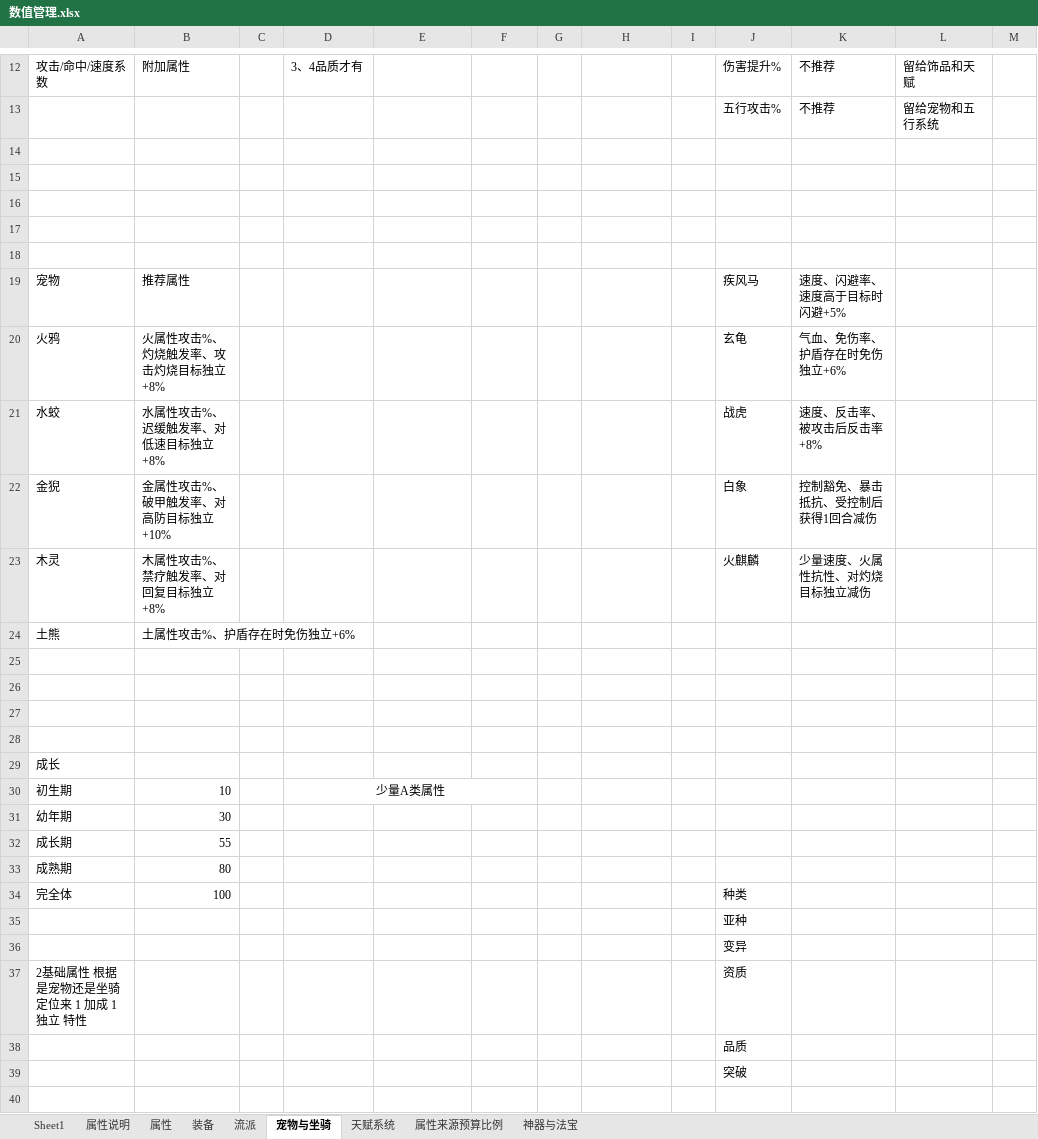
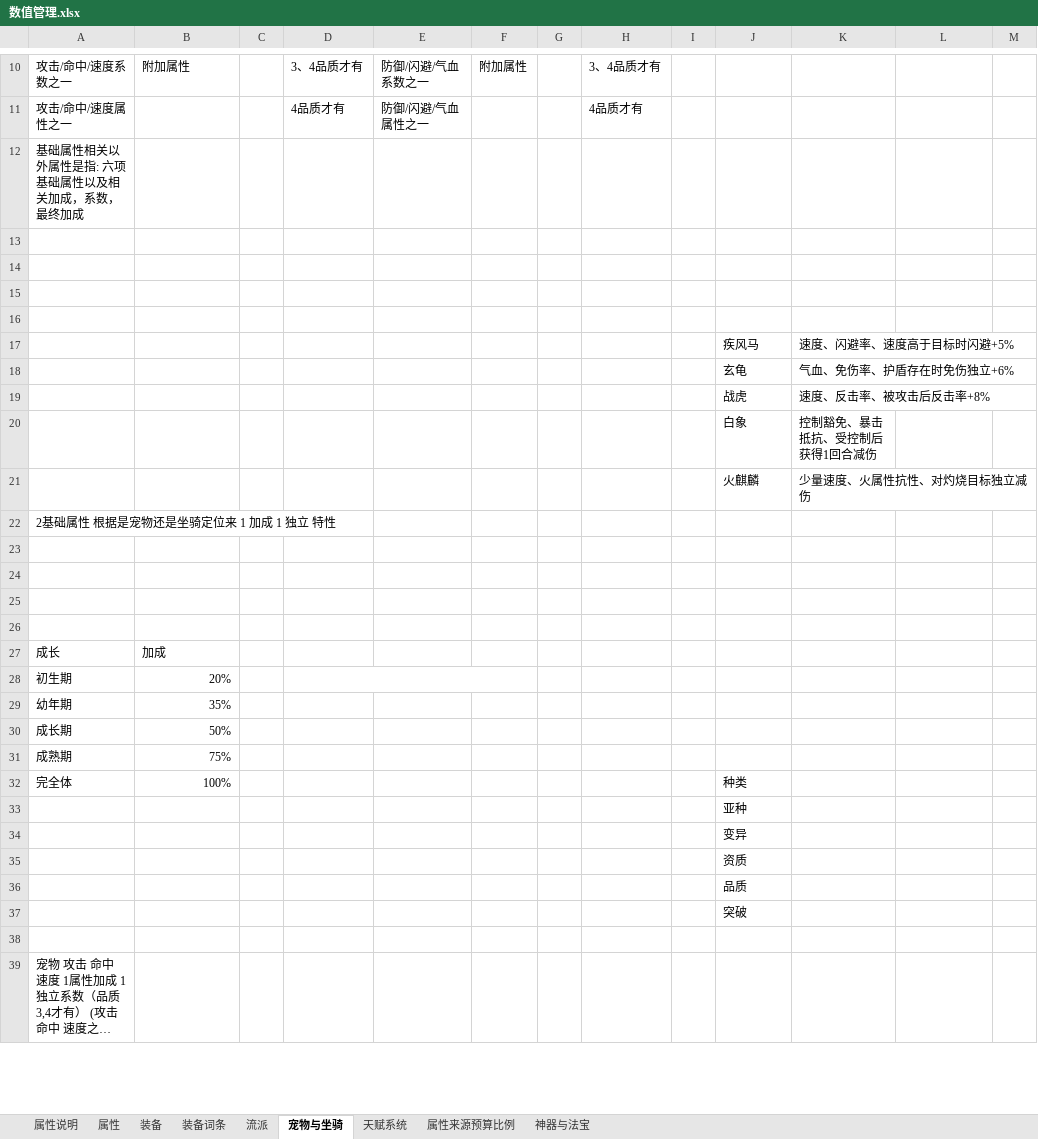
Before and after one commit to 1132987667/CombatDebugStudio, an Excel workbook: documents/新需求/数值管理.xlsx, sheet 宠物与坐骑, drawn as a sheet; only a part is shown, gaps mark what is left out; the shorter side is filled out with more unchanged rows; long unchanged cells end in …; values as stored, in another font and other column widths than the file's, no borders; removed rows and columns are numbered as before the commit, all else as after; rows hold the shown columns only; the diff covers the shown part only; the diff names each change by its address in the sheet, - before the commit and + after, or states it on an @@ line.

```diff
--- a/documents/新需求/数值管理.xlsx (sheet 宠物与坐骑)
+++ b/documents/新需求/数值管理.xlsx (sheet 宠物与坐骑)
-sheet tab: Sheet1
+sheet tab: 装备词条
-A10: 攻击/命中/速度系数
+A10: 攻击/命中/速度系数之一
-E10: (empty)
+E10: 防御/闪避/气血系数之一
-F10: (empty)
+F10: 附加属性
-H10: (empty)
+H10: 3、4品质才有
-J10: 伤害提升%
+J10: (empty)
-K10:K11: 不推荐
+K10:K11: (empty)
-L10: 留给饰品和天赋
+L10: (empty)
-A11: (empty)
+A11: 攻击/命中/速度属性之一
-D11: (empty)
+D11: 4品质才有
-E11: (empty)
+E11: 防御/闪避/气血属性之一
-H11: (empty)
+H11: 4品质才有
-J11: 五行攻击%
+J11: (empty)
-L11: 留给宠物和五行系统
+L11: (empty)
-A12: (empty)
+A12: 基础属性相关以外属性是指: 六项基础属性以及相关加成，系数，最终加成
-A17: 宠物
+A17: (empty)
-B17: 推荐属性
+B17: (empty)
-A18: 火鸦
+A18: (empty)
-B18: 火属性攻击%、灼烧触发率、攻击灼烧目标独立+8%
+B18: (empty)
-A19: 水蛟
+A19: (empty)
-B19: 水属性攻击%、迟缓触发率、对低速目标独立+8%
+B19: (empty)
-A20: 金猊
+A20: (empty)
-B20: 金属性攻击%、破甲触发率、对高防目标独立+10%
+B20: (empty)
-A21: 木灵
+A21: (empty)
-B21: 木属性攻击%、禁疗触发率、对回复目标独立+8%
+B21: (empty)
-row 24: 土熊 | 土属性攻击%、护盾存在时免伤独立+6%
+row 22: 2基础属性 根据是宠物还是坐骑定位来 1 加成 1 独立 特性
-B27: (empty)
+B27: 加成
-B28: 10
+B28: 20%
-D28: 少量A类属性
+D28: (empty)
-B29: 30
+B29: 35%
-B30: 55
+B30: 50%
-B31: 80
+B31: 75%
-B32: 100
+B32: 100%
-A35: 2基础属性 根据是宠物还是坐骑定位来 1 加成 1 独立 特性
+A35: (empty)
```
Also changed, not shown: 670 added rows, 4 removed rows and 55 edited cells elsewhere in this sheet, sheet 装备, sheet 神器与法宝, 48 other files.
